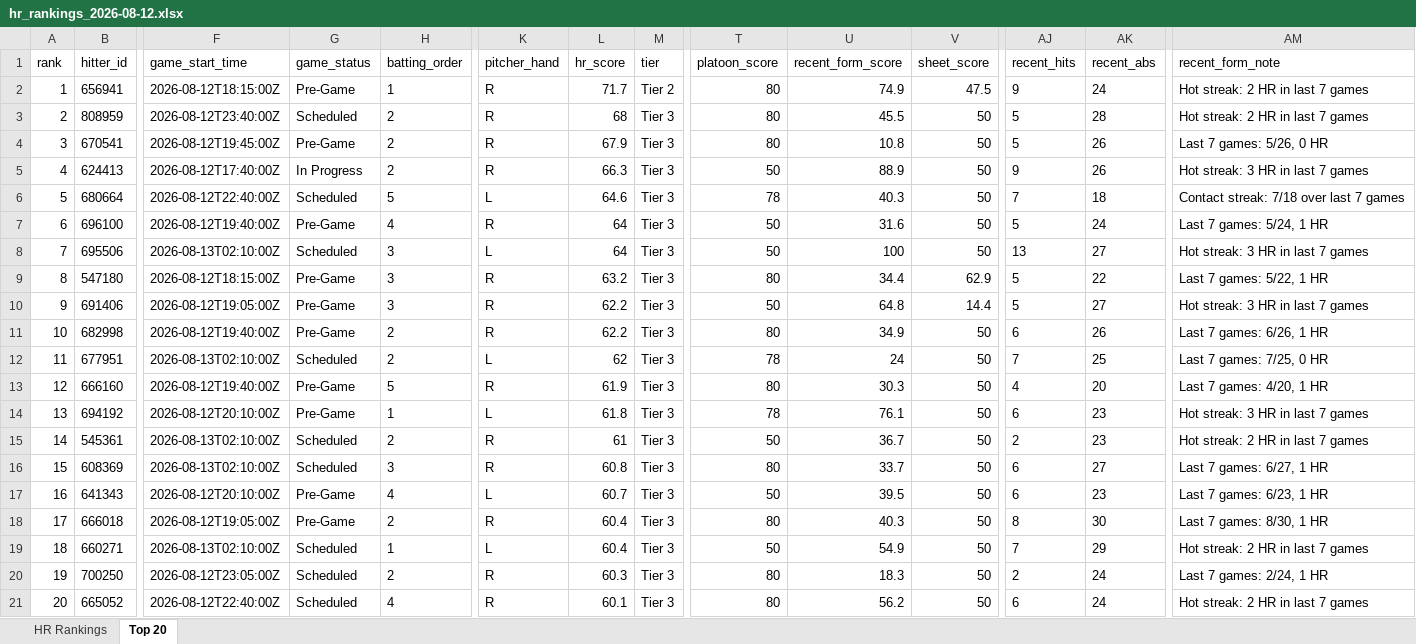
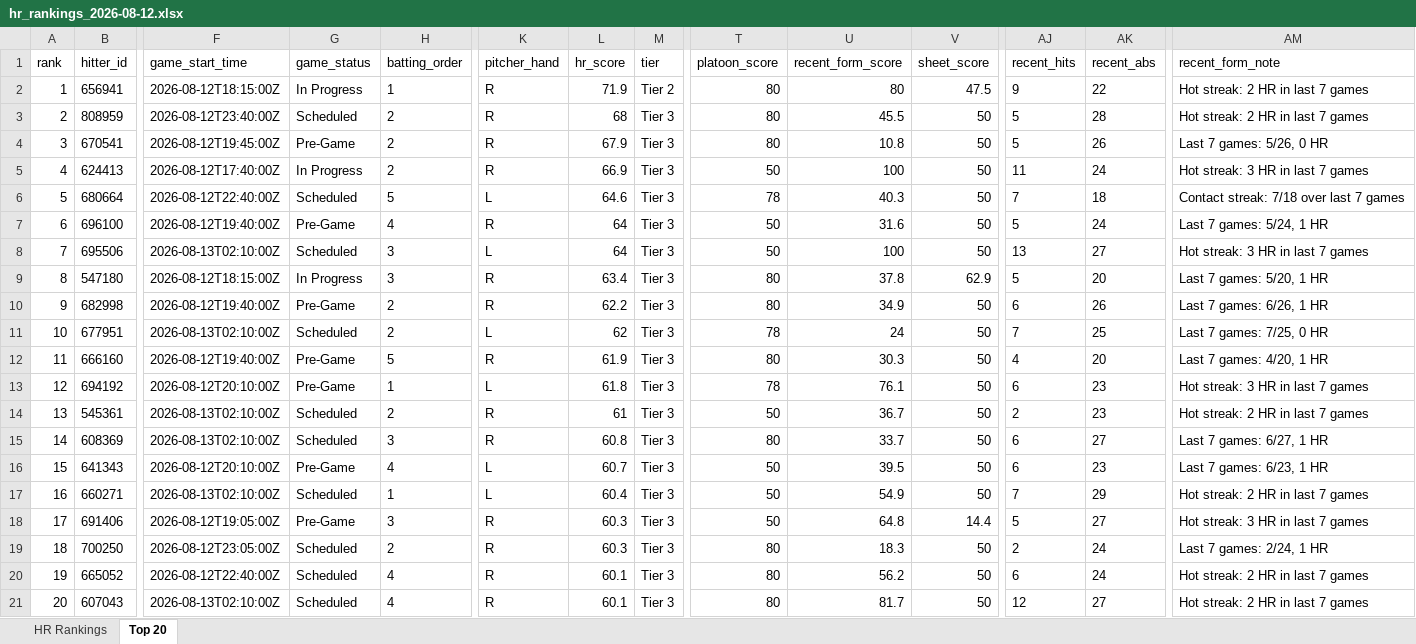
Before and after one commit to etbell28/ghost-analytics, an Excel workbook: outputs/daily/hr_rankings_2026-08-12.xlsx, sheet Top 20, drawn as a sheet; only a part is shown, gaps mark what is left out; values as stored, in another font and other column widths than the file's, no borders; removed rows and columns are numbered as before the commit, all else as after; rows hold the shown columns only; the diff names each change by its address in the sheet, - before the commit and + after, or states it on an @@ line.

```diff
--- a/outputs/daily/hr_rankings_2026-08-12.xlsx (sheet Top 20)
+++ b/outputs/daily/hr_rankings_2026-08-12.xlsx (sheet Top 20)
-G2 (game_status): Pre-Game
+G2 (game_status): In Progress
-L2 (hr_score): 71.7
+L2 (hr_score): 71.9
-U2 (recent_form_score): 74.9
+U2 (recent_form_score): 80
-AK2 (recent_abs): 24
+AK2 (recent_abs): 22
-L5 (hr_score): 66.3
+L5 (hr_score): 66.9
-U5 (recent_form_score): 88.9
+U5 (recent_form_score): 100
-AJ5 (recent_hits): 9
+AJ5 (recent_hits): 11
-AK5 (recent_abs): 26
+AK5 (recent_abs): 24
-G9 (game_status): Pre-Game
+G9 (game_status): In Progress
-L9 (hr_score): 63.2
+L9 (hr_score): 63.4
-U9 (recent_form_score): 34.4
+U9 (recent_form_score): 37.8
-AK9 (recent_abs): 22
+AK9 (recent_abs): 20
-AM9 (recent_form_note): Last 7 games: 5/22, 1 HR
+AM9 (recent_form_note): Last 7 games: 5/20, 1 HR
-row 10: 9 | 691406 | 2026-08-12T19:05:00Z | Pre-Game | 3 | R | 62.2 | Tier 3 | 50 | 64.8 | 14.4 | 5 | 27 | Hot streak: 3 HR in last 7 games
-A10 (rank): 10
+A10 (rank): 9
-A11 (rank): 11
+A11 (rank): 10
-A12 (rank): 12
+A12 (rank): 11
-A13 (rank): 13
+A13 (rank): 12
-A14 (rank): 14
+A14 (rank): 13
-A15 (rank): 15
+A15 (rank): 14
-A16 (rank): 16
+A16 (rank): 15
-row 18: 17 | 666018 | 2026-08-12T19:05:00Z | Pre-Game | 2 | R | 60.4 | Tier 3 | 80 | 40.3 | 50 | 8 | 30 | Last 7 games: 8/30, 1 HR
-A17 (rank): 18
+A17 (rank): 16
+row 18: 17 | 691406 | 2026-08-12T19:05:00Z | Pre-Game | 3 | R | 60.3 | Tier 3 | 50 | 64.8 | 14.4 | 5 | 27 | Hot streak: 3 HR in last 7 games
-A19 (rank): 19
+A19 (rank): 18
-A20 (rank): 20
+A20 (rank): 19
+row 21: 20 | 607043 | 2026-08-13T02:10:00Z | Scheduled | 4 | R | 60.1 | Tier 3 | 80 | 81.7 | 50 | 12 | 27 | Hot streak: 2 HR in last 7 games
```
Also changed, not shown: sheet HR Rankings, outputs/hr_rankings.xlsx, 8 other files.
